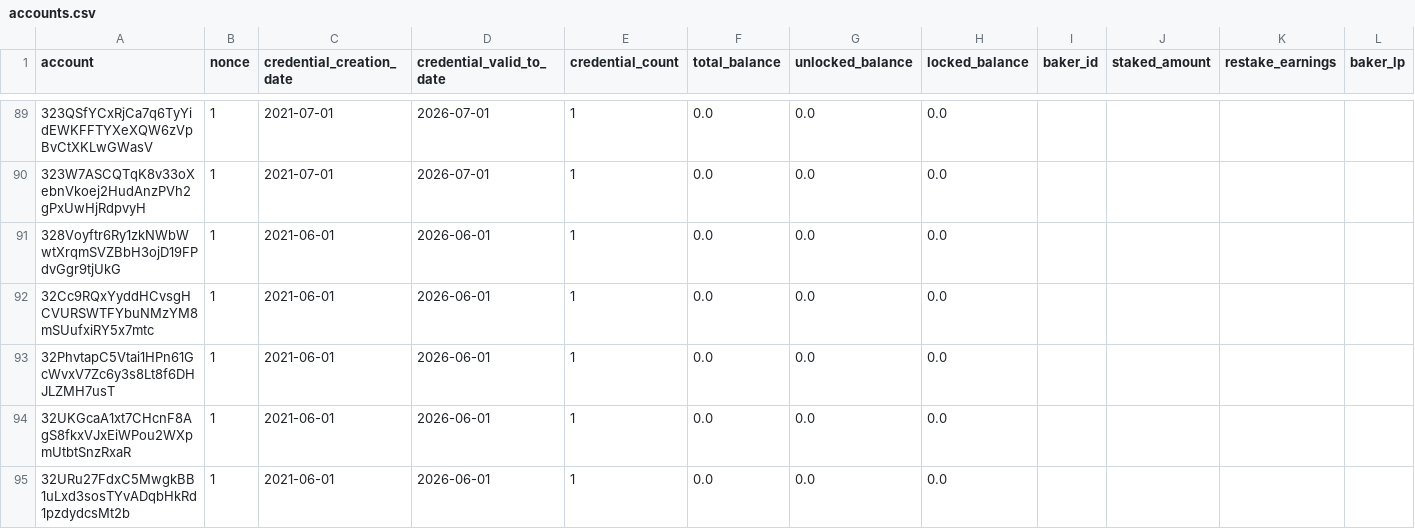
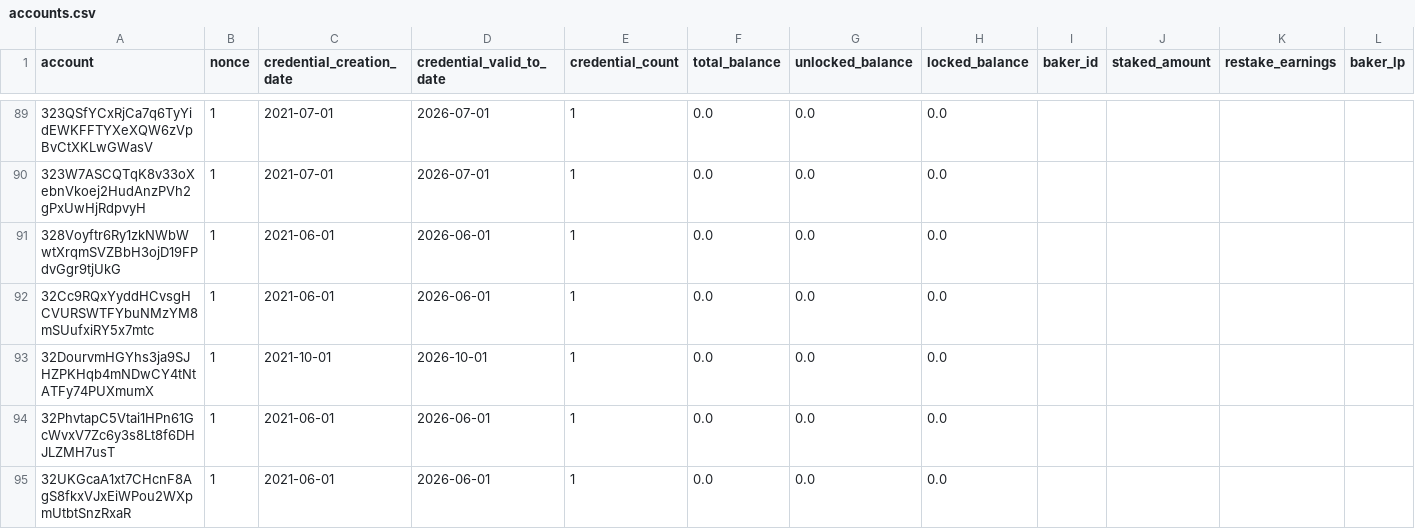
Before and after one commit to ccdexplorer/ccdexplorer-accounts, a CSV file: accounts.csv, drawn as a sheet; only a part is shown, gaps mark what is left out; the shorter side is filled out with more unchanged rows; rows hold the shown columns only; the diff covers the shown part only; the diff names each change by its address in the sheet, - before the commit and + after, or states it on an @@ line.

Commit message:
2021-10-02

```diff
--- a/accounts.csv
+++ b/accounts.csv
+row 93: 32DourvmHGYhs3ja9SJHZPKHqb4mNDwCY4tNtATFy74PUXmumX | 1 | 2021-10-01 | 2026-10-01 | 1 | 0.0 | 0.0 | 0.0
```
Also changed, not shown: 2 added rows and 45 edited cells elsewhere in this file.
